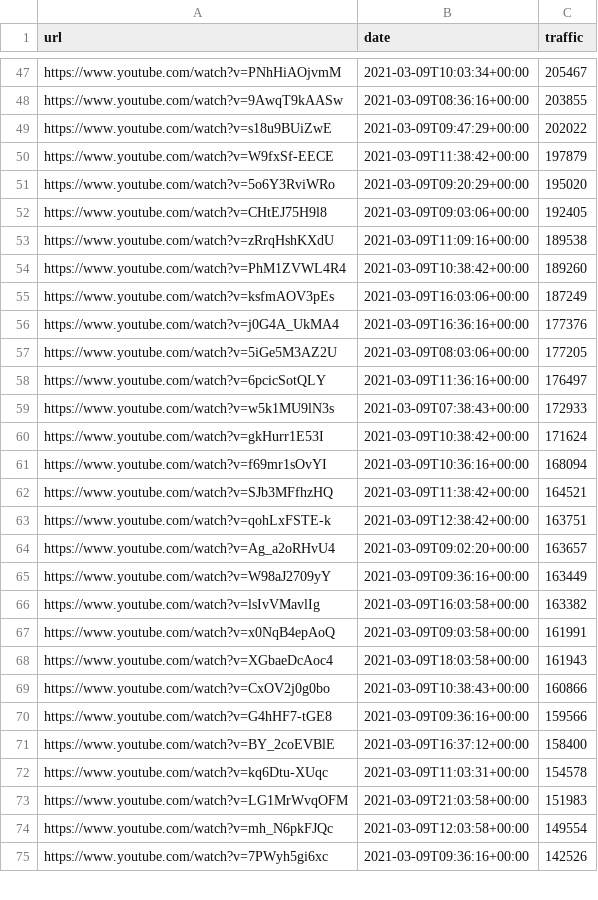
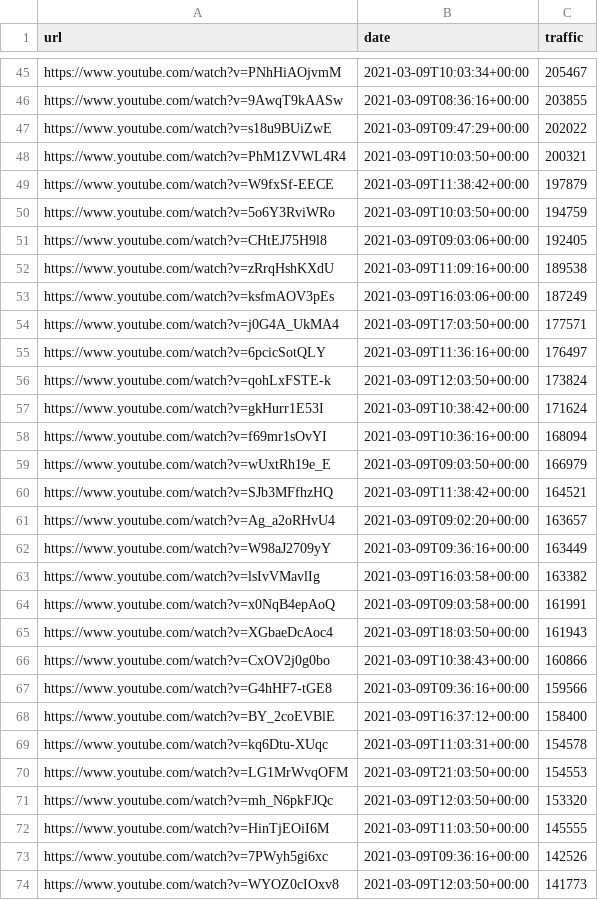
Before and after one commit to cross-internet/api, a CSV file: public/article.csv, drawn as a sheet; only a part is shown, gaps mark what is left out; the diff covers the shown part only.

```diff
--- a/public/article.csv
+++ b/public/article.csv
@@ -49,16 +47,15 @@ https://www.youtube.com/watch?v=9AwqT9kAASw,2021-03-09T08:36:16+00:00,203855
 https://www.youtube.com/watch?v=s18u9BUiZwE,2021-03-09T09:47:29+00:00,202022
+https://www.youtube.com/watch?v=PhM1ZVWL4R4,2021-03-09T10:03:50+00:00,200321
 https://www.youtube.com/watch?v=W9fxSf-EECE,2021-03-09T11:38:42+00:00,197879
-https://www.youtube.com/watch?v=5o6Y3RviWRo,2021-03-09T09:20:29+00:00,195020
+https://www.youtube.com/watch?v=5o6Y3RviWRo,2021-03-09T10:03:50+00:00,194759
 https://www.youtube.com/watch?v=CHtEJ75H9l8,2021-03-09T09:03:06+00:00,192405
 https://www.youtube.com/watch?v=zRrqHshKXdU,2021-03-09T11:09:16+00:00,189538
-https://www.youtube.com/watch?v=PhM1ZVWL4R4,2021-03-09T10:38:42+00:00,189260
 https://www.youtube.com/watch?v=ksfmAOV3pEs,2021-03-09T16:03:06+00:00,187249
-https://www.youtube.com/watch?v=j0G4A_UkMA4,2021-03-09T16:36:16+00:00,177376
-https://www.youtube.com/watch?v=5iGe5M3AZ2U,2021-03-09T08:03:06+00:00,177205
+https://www.youtube.com/watch?v=j0G4A_UkMA4,2021-03-09T17:03:50+00:00,177571
 https://www.youtube.com/watch?v=6pcicSotQLY,2021-03-09T11:36:16+00:00,176497
-https://www.youtube.com/watch?v=w5k1MU9lN3s,2021-03-09T07:38:43+00:00,172933
+https://www.youtube.com/watch?v=qohLxFSTE-k,2021-03-09T12:03:50+00:00,173824
 https://www.youtube.com/watch?v=gkHurr1E53I,2021-03-09T10:38:42+00:00,171624
 https://www.youtube.com/watch?v=f69mr1sOvYI,2021-03-09T10:36:16+00:00,168094
+https://www.youtube.com/watch?v=wUxtRh19e_E,2021-03-09T09:03:50+00:00,166979
 https://www.youtube.com/watch?v=SJb3MFfhzHQ,2021-03-09T11:38:42+00:00,164521
-https://www.youtube.com/watch?v=qohLxFSTE-k,2021-03-09T12:38:42+00:00,163751
 https://www.youtube.com/watch?v=Ag_a2oRHvU4,2021-03-09T09:02:20+00:00,163657
@@ -67,3 +64,3 @@ https://www.youtube.com/watch?v=lsIvVMavlIg,2021-03-09T16:03:58+00:00,163382
 https://www.youtube.com/watch?v=x0NqB4epAoQ,2021-03-09T09:03:58+00:00,161991
-https://www.youtube.com/watch?v=XGbaeDcAoc4,2021-03-09T18:03:58+00:00,161943
+https://www.youtube.com/watch?v=XGbaeDcAoc4,2021-03-09T18:03:50+00:00,161943
 https://www.youtube.com/watch?v=CxOV2j0g0bo,2021-03-09T10:38:43+00:00,160866
@@ -72,4 +69,6 @@ https://www.youtube.com/watch?v=BY_2coEVBlE,2021-03-09T16:37:12+00:00,158400
 https://www.youtube.com/watch?v=kq6Dtu-XUqc,2021-03-09T11:03:31+00:00,154578
-https://www.youtube.com/watch?v=LG1MrWvqOFM,2021-03-09T21:03:58+00:00,151983
-https://www.youtube.com/watch?v=mh_N6pkFJQc,2021-03-09T12:03:58+00:00,149554
+https://www.youtube.com/watch?v=LG1MrWvqOFM,2021-03-09T21:03:50+00:00,154553
+https://www.youtube.com/watch?v=mh_N6pkFJQc,2021-03-09T12:03:50+00:00,153320
+https://www.youtube.com/watch?v=HinTjEOiI6M,2021-03-09T11:03:50+00:00,145555
 https://www.youtube.com/watch?v=7PWyh5gi6xc,2021-03-09T09:36:16+00:00,142526
+https://www.youtube.com/watch?v=WYOZ0cIOxv8,2021-03-09T12:03:50+00:00,141773
```
Also changed, not shown: 17 added rows, 22 removed rows and 10 edited cells elsewhere in this file, 1 other file.
